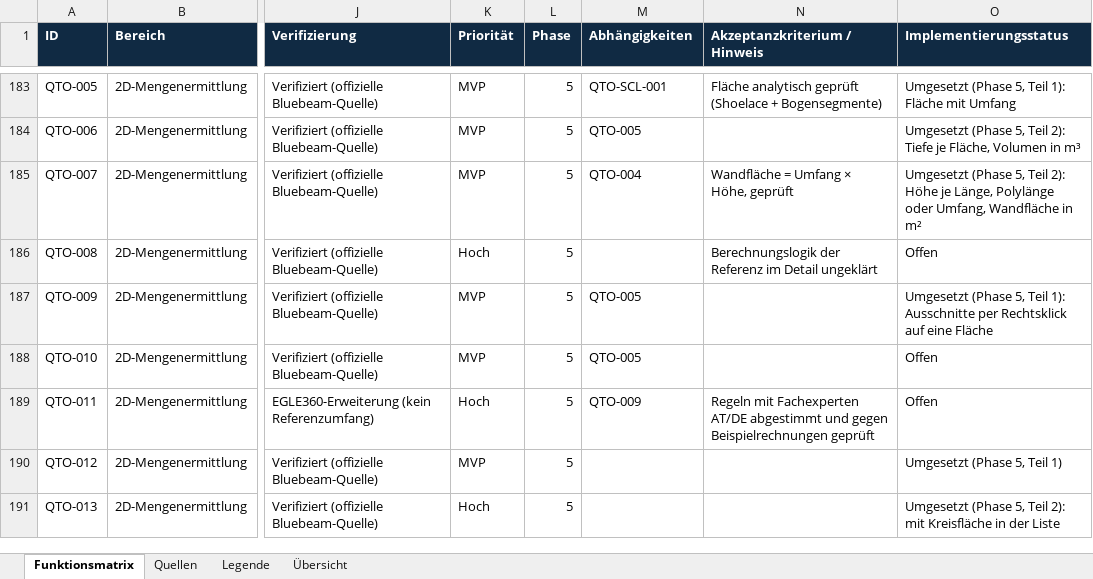
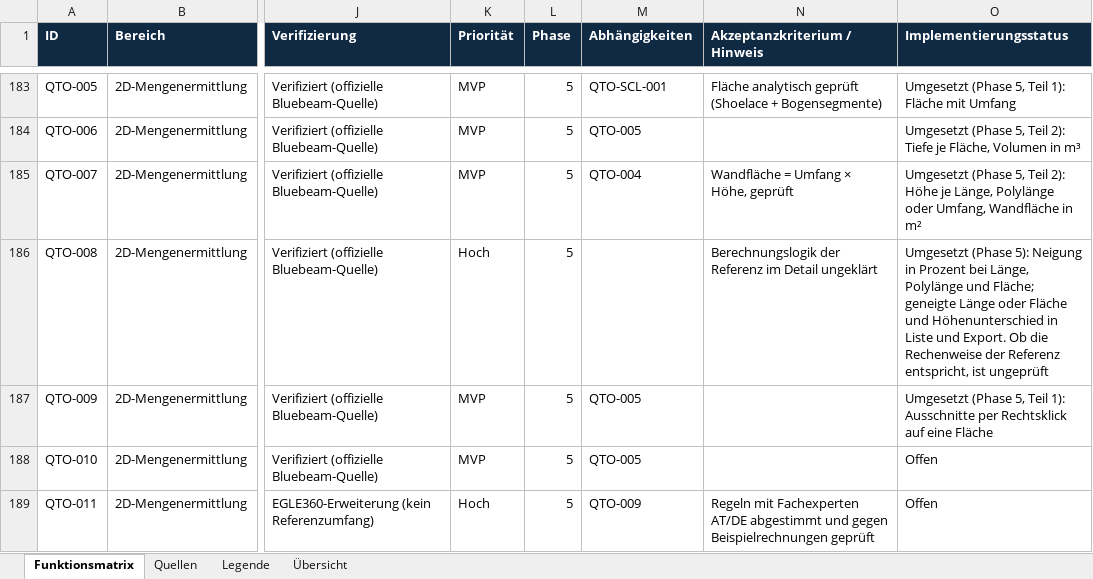
Before and after one commit to EGLE360/EGLE360-PLAN, an Excel workbook: docs/phase1/EGLE360_PLAN_Funktionsmatrix.xlsx, sheet Funktionsmatrix, drawn as a sheet; only a part is shown, gaps mark what is left out; the shorter side is filled out with more unchanged rows; values as stored, in another font and other column widths than the file's, no borders; the diff names each change by its address in the sheet, - before the commit and + after, or states it on an @@ line.

```diff
--- a/docs/phase1/EGLE360_PLAN_Funktionsmatrix.xlsx (sheet Funktionsmatrix)
+++ b/docs/phase1/EGLE360_PLAN_Funktionsmatrix.xlsx (sheet Funktionsmatrix)
-O186 (Implementierungsstatus): Offen
+O186 (Implementierungsstatus): Umgesetzt (Phase 5): Neigung in Prozent bei Länge, Polylänge und Fläche; geneigte Länge oder Fläche und Höhenunterschied in Liste und Export. Ob die Rechenweise der Referenz entspricht, ist ungeprüft
```
Also changed, not shown: 12 other files.
